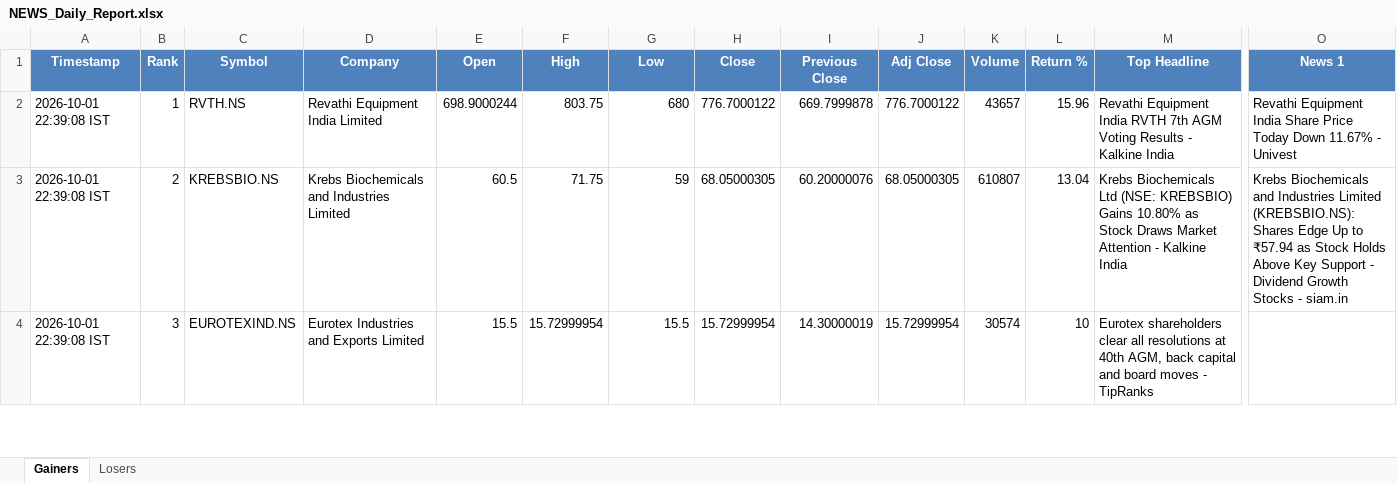
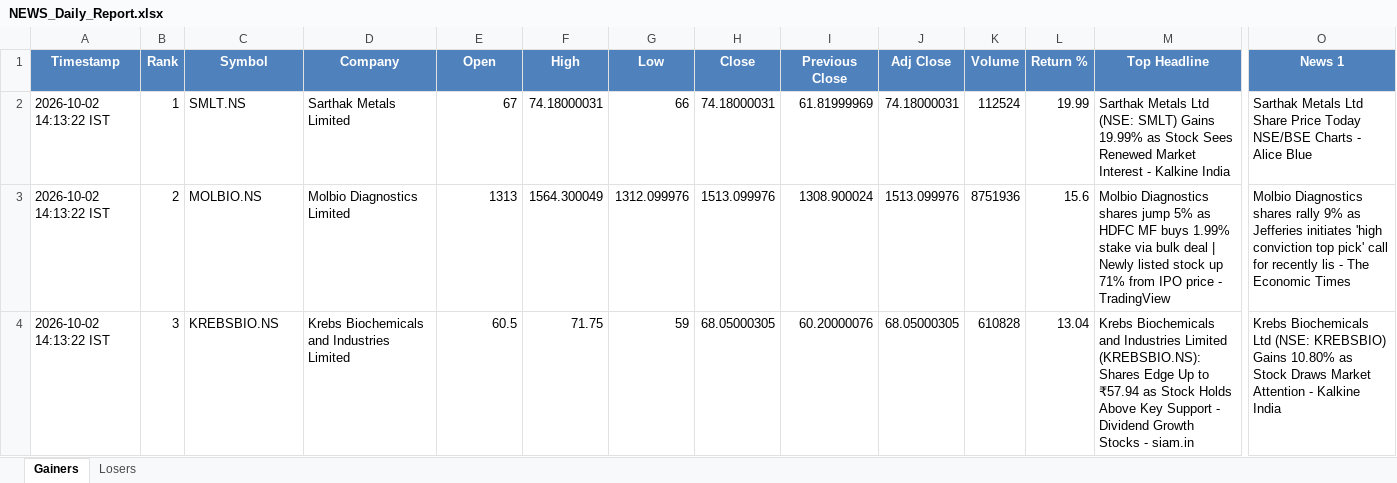
Before and after one commit to PavanSaiNekkala/News_Dividend_Fetcher, an Excel workbook: NEWS_Daily_Report/output/latest/NEWS_Daily_Report.xlsx, sheet Gainers, drawn as a sheet; only a part is shown, gaps mark what is left out; values as stored, in another font and other column widths than the file's, no borders; removed rows and columns are numbered as before the commit, all else as after; rows hold the shown columns only; the diff covers the shown part only; the diff names each change by its address in the sheet, - before the commit and + after, or states it on an @@ line.

```diff
--- a/NEWS_Daily_Report/output/latest/NEWS_Daily_Report.xlsx (sheet Gainers)
+++ b/NEWS_Daily_Report/output/latest/NEWS_Daily_Report.xlsx (sheet Gainers)
-A2 (Timestamp): 2026-10-01 22:39:08 IST
+A2 (Timestamp): 2026-10-02 14:13:22 IST
-C2 (Symbol): RVTH.NS
+C2 (Symbol): SMLT.NS
-D2 (Company): Revathi Equipment India Limited
+D2 (Company): Sarthak Metals Limited
-E2 (Open): 698.9000244
+E2 (Open): 67
-F2 (High): 803.75
+F2 (High): 74.18000031
-G2 (Low): 680
+G2 (Low): 66
-H2 (Close): 776.7000122
+H2 (Close): 74.18000031
-I2 (Previous Close): 669.7999878
+I2 (Previous Close): 61.81999969
-J2 (Adj Close): 776.7000122
+J2 (Adj Close): 74.18000031
-K2 (Volume): 43657
+K2 (Volume): 112524
-L2 (Return %): 15.96
+L2 (Return %): 19.99
-M2 (Top Headline): Revathi Equipment India RVTH 7th AGM Voting Results - Kalkine…
+M2 (Top Headline): Sarthak Metals Ltd (NSE: SMLT) Gains 19.99% as Stock Sees Renewed Market Interest - Kalkine…
-O2 (News 1): Revathi Equipment India Share Price Today Down 11.67% - Univest
+O2 (News 1): Sarthak Metals Ltd Share Price Today NSE/BSE Charts - Alice Blue
+row 3: 2026-10-02 14:13:22 IST | 2 | MOLBIO.NS | Molbio Diagnostics Limited | 1313 | 1564.300049 | 1312.099976 | 1513.099976 | 1308.900024 | 1513.099976 | 8751936 | 15.6 | Molbio Diagnostics shares jump 5% as HDFC MF buys 1.99% stake via bulk deal | Newly listed stock up 71% from IPO price - TradingView | Molbio Diagnostics shares rally 9% as Jefferies initiates 'high conviction top pick' call for recently lis - The Economic Times
-A4 (Timestamp): 2026-10-01 22:39:08 IST
+A4 (Timestamp): 2026-10-02 14:13:22 IST
-B4 (Rank): 2
+B4 (Rank): 3
-K4 (Volume): 610807
+K4 (Volume): 610828
-M4 (Top Headline): Krebs Biochemicals Ltd (NSE: KREBSBIO) Gains 10.80% as Stock Draws Market Attention - Kalkine India
+M4 (Top Headline): Krebs Biochemicals and Industries Limited (KREBSBIO.NS): Shares Edge Up to ₹57.94 as Stock Holds Above Key Support - Dividend Growth Stocks - siam.in
-O4 (News 1): Krebs Biochemicals and Industries Limited (KREBSBIO.NS): Shares Edge Up to ₹57.94 as Stock Holds Above Key Support - Dividend Growth Stocks - siam.in
+O4 (News 1): Krebs Biochemicals Ltd (NSE: KREBSBIO) Gains 10.80% as Stock Draws Market Attention - Kalkine India
-row 4: 2026-10-01 22:39:08 IST | 3 | EUROTEXIND.NS | Eurotex Industries and Exports Limited | 15.5 | 15.72999954 | 15.5 | 15.72999954 | 14.30000019 | 15.72999954 | 30574 | 10 | Eurotex shareholders clear all resolutions at 40th AGM, back capital and board moves - TipRanks
```
Also changed, not shown: 264 edited cells elsewhere in this sheet, sheet Losers, NEWS_Daily_Report/output/history/NEWS_Daily_Report_History.xlsx.
